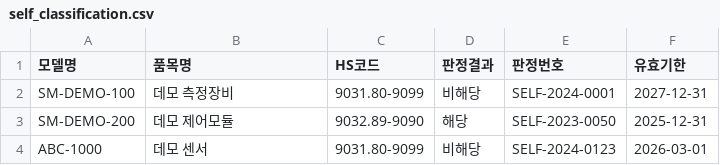
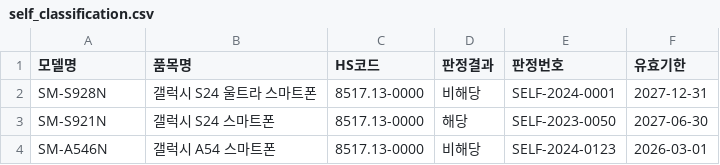
Before and after one commit to jinhsong/russia-catchall, a CSV file: data/self_classification.csv, drawn as a sheet.

```diff
--- a/data/self_classification.csv
+++ b/data/self_classification.csv
@@ -1,4 +1,4 @@
 모델명,품목명,HS코드,판정결과,판정번호,유효기한
-SM-DEMO-100,데모 측정장비,9031.80-9099,비해당,SELF-2024-0001,2027-12-31
-SM-DEMO-200,데모 제어모듈,9032.89-9090,해당,SELF-2023-0050,2025-12-31
-ABC-1000,데모 센서,9031.80-9099,비해당,SELF-2024-0123,2026-03-01
+SM-S928N,갤럭시 S24 울트라 스마트폰,8517.13-0000,비해당,SELF-2024-0001,2027-12-31
+SM-S921N,갤럭시 S24 스마트폰,8517.13-0000,해당,SELF-2023-0050,2027-06-30
+SM-A546N,갤럭시 A54 스마트폰,8517.13-0000,비해당,SELF-2024-0123,2026-03-01
```
Also changed, not shown: data/expert_classification.csv, 2 other files.
